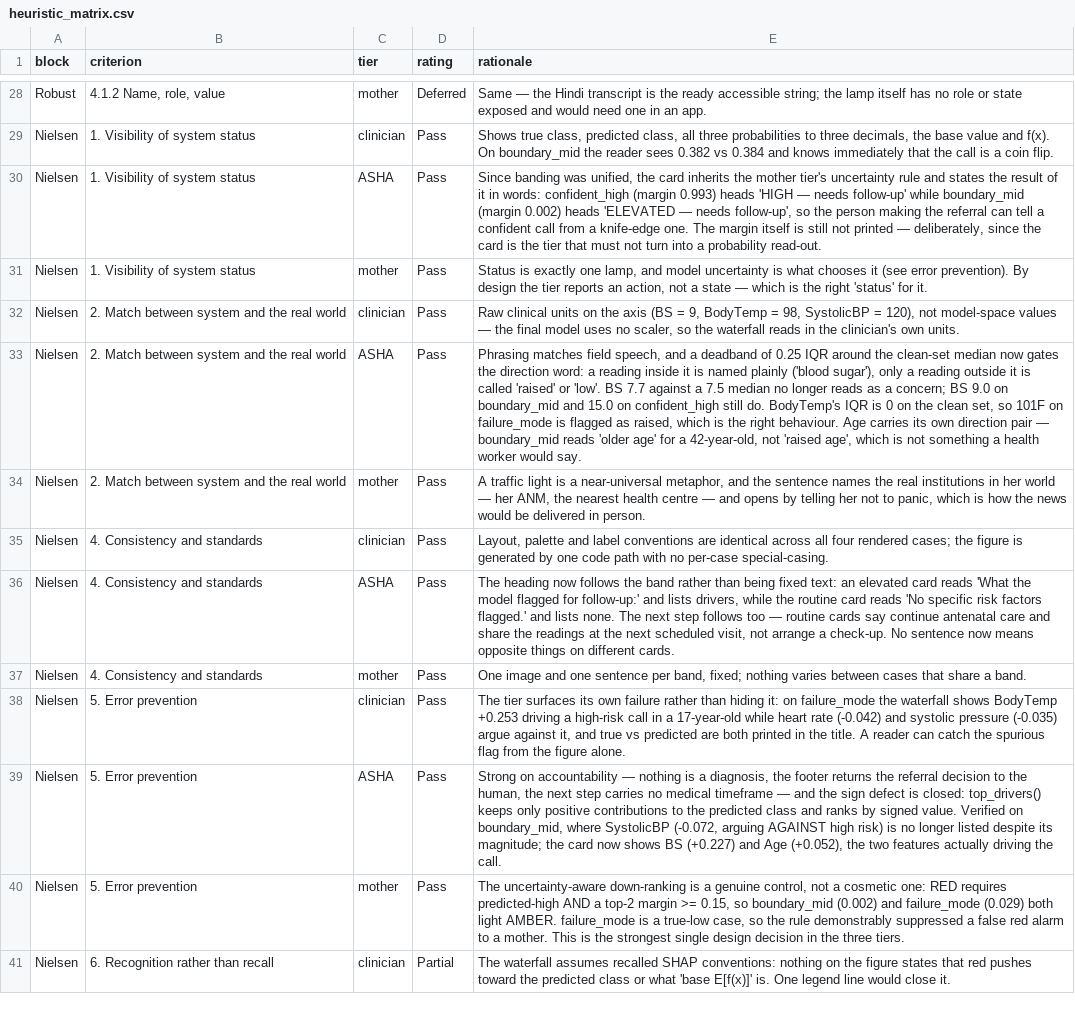
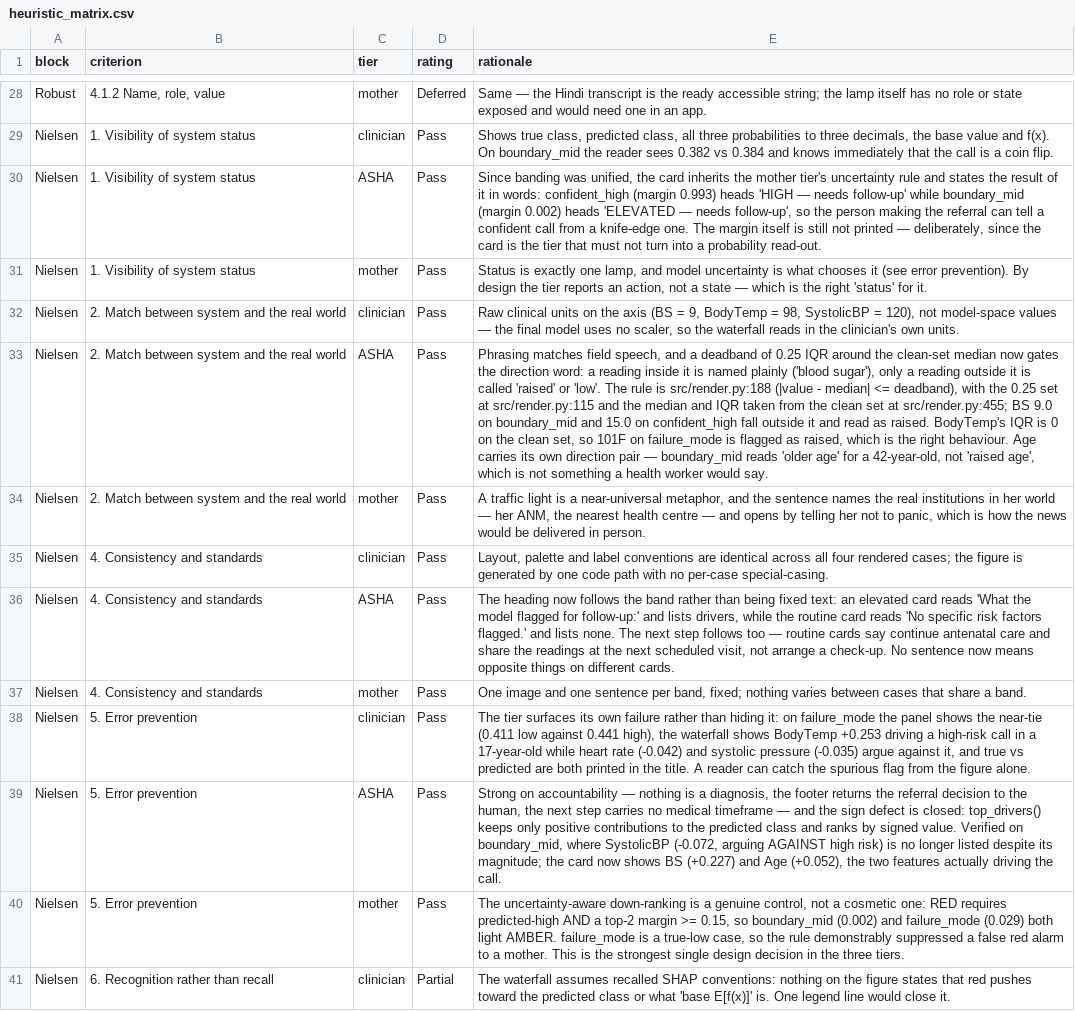
Before and after one commit to stiFFLer-codes/three-voices, a CSV file: results/tables/heuristic_matrix.csv, drawn as a sheet; only a part is shown, gaps mark what is left out; the diff names each change by its address in the sheet, - before the commit and + after, or states it on an @@ line.

```diff
--- a/results/tables/heuristic_matrix.csv
+++ b/results/tables/heuristic_matrix.csv
-E33 (rationale): …or 'low'. BS 7.7 against a 7.5 median no longer reads as a concern; BS 9.0 on boundary_mid and 15.0 on confident_high still do. BodyTemp's IQR…
+E33 (rationale): …or 'low'. The rule is src/render.py:188 (|value - median| <= deadband), with the 0.25 set at src/render.py:115 and the median and IQR taken from the clean set at src/render.py:455; BS 9.0 on boundary_mid and 15.0 on confident_high fall outside it and read as raised. BodyTemp's IQR…
-E38 (rationale): …failure_mode the waterfall shows…
+E38 (rationale): …failure_mode the panel shows the near-tie (0.411 low against 0.441 high), the waterfall shows…
```
Also changed, not shown: 6 other files.
